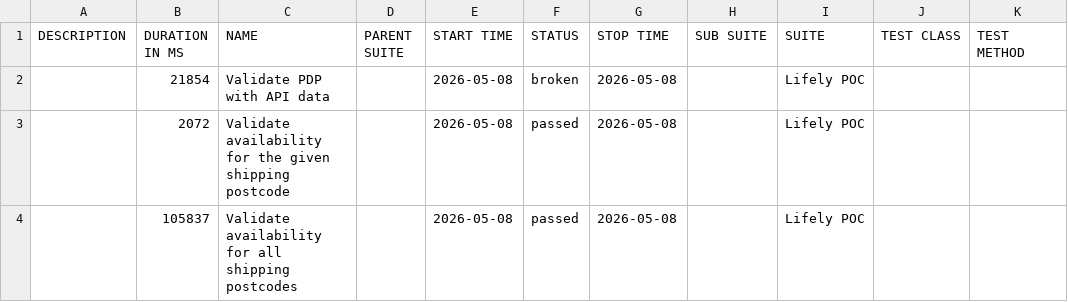
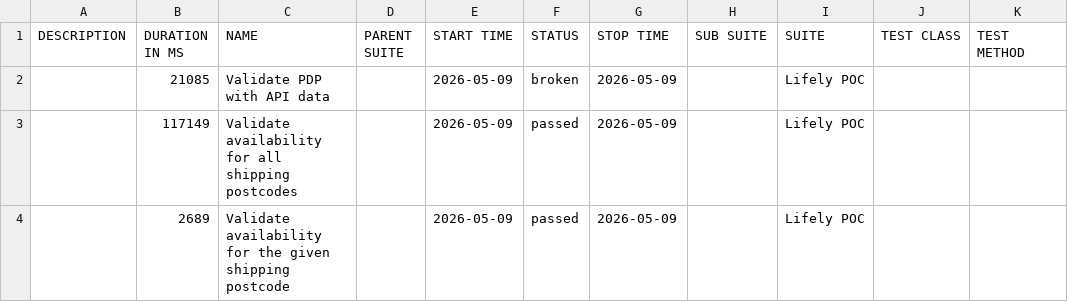
Before and after one commit to Het0603/E-Living, a CSV file: data/suites.csv, drawn as a sheet.

```diff
--- a/data/suites.csv
+++ b/data/suites.csv
@@ -1,4 +1,4 @@
 "DESCRIPTION","DURATION IN MS","NAME","PARENT SUITE","START TIME","STATUS","STOP TIME","SUB SUITE","SUITE","TEST CLASS","TEST METHOD"
-"","21854","Validate PDP with API data","","2026-05-08","broken","2026-05-08","","Lifely POC","",""
-"","2072","Validate availability for the given shipping postcode","","2026-05-08","passed","2026-05-08","","Lifely POC","",""
-"","105837","Validate availability for all shipping postcodes","","2026-05-08","passed","2026-05-08","","Lifely POC","",""
+"","21085","Validate PDP with API data","","2026-05-09","broken","2026-05-09","","Lifely POC","",""
+"","117149","Validate availability for all shipping postcodes","","2026-05-09","passed","2026-05-09","","Lifely POC","",""
+"","2689","Validate availability for the given shipping postcode","","2026-05-09","passed","2026-05-09","","Lifely POC","",""
```
Also changed, not shown: 25 other files.
